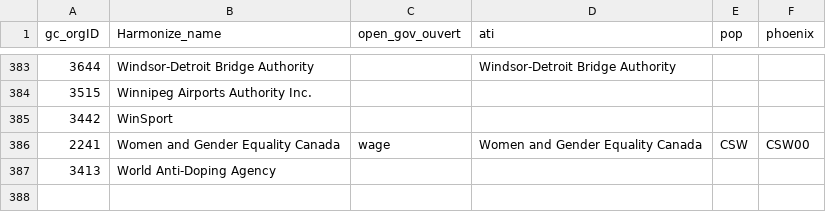
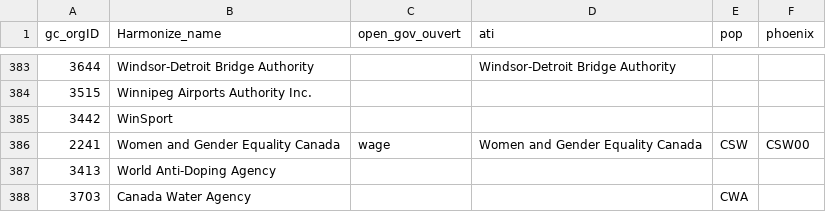
Before and after one commit to Jmikelittle/GCOrgName, a CSV file: Resources/manual pop phoenix.csv, drawn as a sheet; only a part is shown, gaps mark what is left out.

```diff
--- a/Resources/manual pop phoenix.csv
+++ b/Resources/manual pop phoenix.csv
@@ -387 +387,2 @@
 3413,World Anti-Doping Agency,,,,
+3703,Canada Water Agency,,,CWA
```
Also changed, not shown: gc_concordance.csv, 1 other file.
